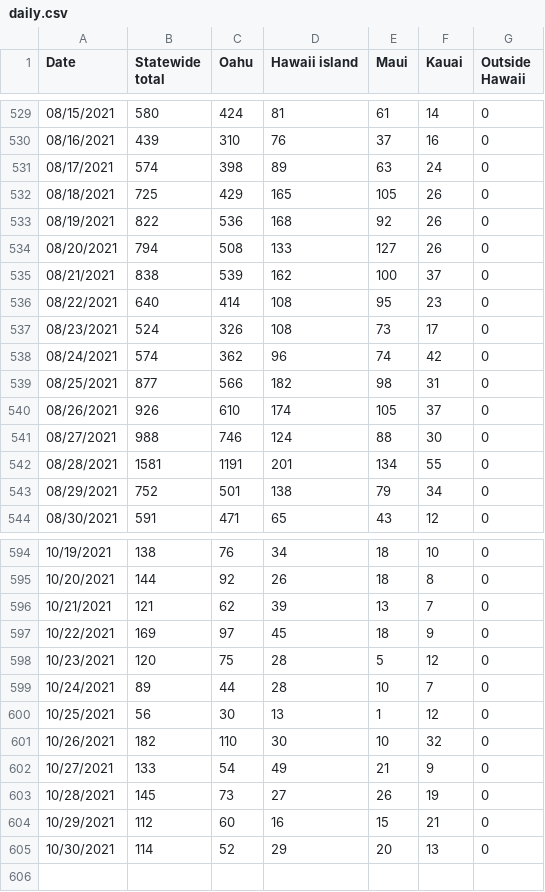
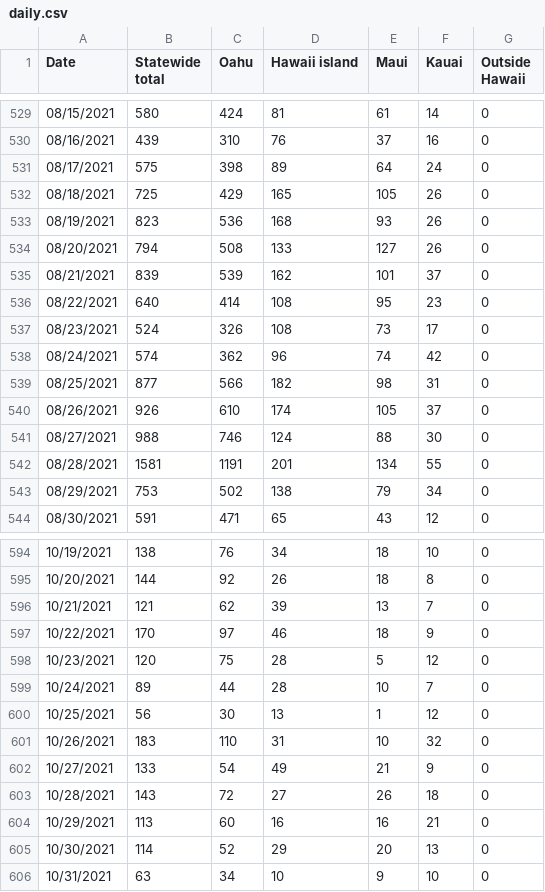
Before and after one commit to webb001/webb001.github.io, a CSV file: daily.csv, drawn as a sheet; only a part is shown, gaps mark what is left out.

```diff
--- a/daily.csv
+++ b/daily.csv
@@ -530,7 +530,7 @@ Date,Statewide total,Oahu,Hawaii island,Maui,Kauai,Outside Hawaii
 08/16/2021,439,310,76,37,16,0
-08/17/2021,574,398,89,63,24,0
+08/17/2021,575,398,89,64,24,0
 08/18/2021,725,429,165,105,26,0
-08/19/2021,822,536,168,92,26,0
+08/19/2021,823,536,168,93,26,0
 08/20/2021,794,508,133,127,26,0
-08/21/2021,838,539,162,100,37,0
+08/21/2021,839,539,162,101,37,0
 08/22/2021,640,414,108,95,23,0
@@ -542,3 +542,3 @@ Date,Statewide total,Oahu,Hawaii island,Maui,Kauai,Outside Hawaii
 08/28/2021,1581,1191,201,134,55,0
-08/29/2021,752,501,138,79,34,0
+08/29/2021,753,502,138,79,34,0
 08/30/2021,591,471,65,43,12,0
@@ -596,3 +596,3 @@ Date,Statewide total,Oahu,Hawaii island,Maui,Kauai,Outside Hawaii
 10/21/2021,121,62,39,13,7,0
-10/22/2021,169,97,45,18,9,0
+10/22/2021,170,97,46,18,9,0
 10/23/2021,120,75,28,5,12,0
@@ -600,6 +600,7 @@ Date,Statewide total,Oahu,Hawaii island,Maui,Kauai,Outside Hawaii
 10/25/2021,56,30,13,1,12,0
-10/26/2021,182,110,30,10,32,0
+10/26/2021,183,110,31,10,32,0
 10/27/2021,133,54,49,21,9,0
-10/28/2021,145,73,27,26,19,0
-10/29/2021,112,60,16,15,21,0
+10/28/2021,143,72,27,26,18,0
+10/29/2021,113,60,16,16,21,0
 10/30/2021,114,52,29,20,13,0
+10/31/2021,63,34,10,9,10,0
```
Also changed, not shown: 9 other files.
